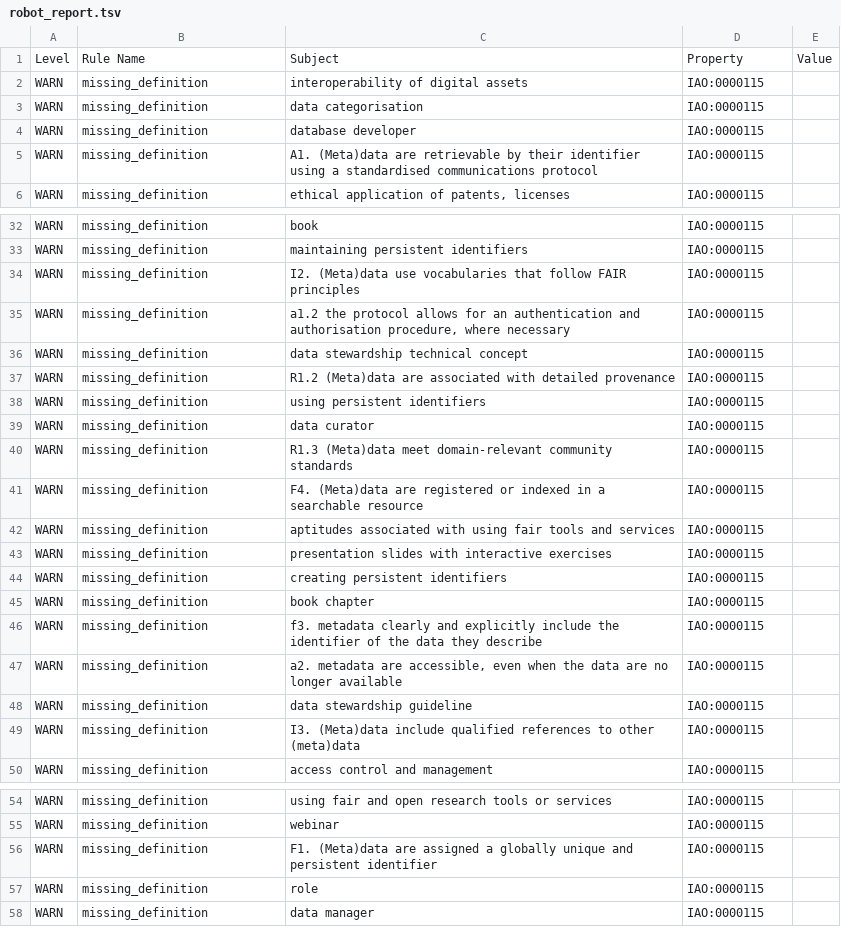
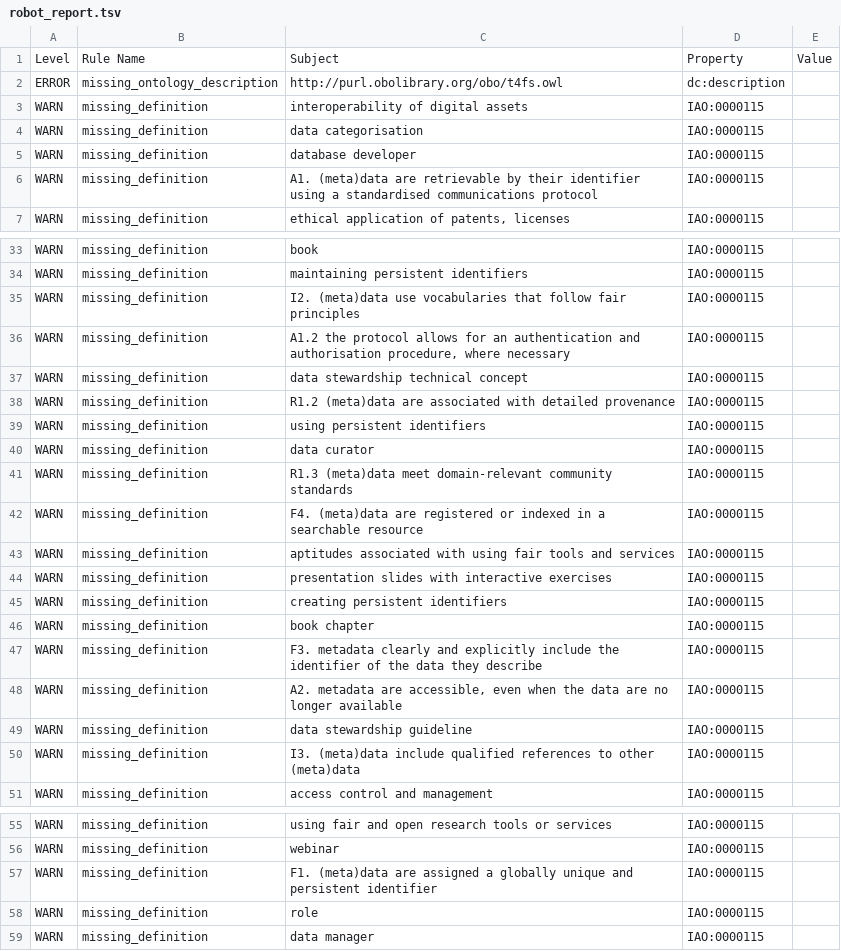
Before and after one commit to OBOFoundry/obo-nor.github.io, a TSV file: dashboard/t4fs/robot_report.tsv, drawn as a sheet; only a part is shown, gaps mark what is left out; the diff covers the shown part only.

```diff
--- a/dashboard/t4fs/robot_report.tsv
+++ b/dashboard/t4fs/robot_report.tsv
@@ -1,2 +1,3 @@
 Level	Rule Name	Subject	Property	Value
+ERROR	missing_ontology_description	http://purl.obolibrary.org/obo/t4fs.owl	dc:description	
 WARN	missing_definition	interoperability of digital assets	IAO:0000115	
@@ -4,3 +5,3 @@ WARN	missing_definition	data categorisation	IAO:0000115
 WARN	missing_definition	database developer	IAO:0000115	
-WARN	missing_definition	A1. (Meta)data are retrievable by their identifier using a standardised communications protocol	IAO:0000115	
+WARN	missing_definition	A1. (meta)data are retrievable by their identifier using a standardised communications protocol	IAO:0000115	
 WARN	missing_definition	ethical application of patents, licenses	IAO:0000115	
@@ -33,10 +34,10 @@ WARN	missing_definition	book	IAO:0000115
 WARN	missing_definition	maintaining persistent identifiers	IAO:0000115	
-WARN	missing_definition	I2. (Meta)data use vocabularies that follow FAIR principles	IAO:0000115	
-WARN	missing_definition	a1.2 the protocol allows for an authentication and authorisation procedure, where necessary	IAO:0000115	
+WARN	missing_definition	I2. (meta)data use vocabularies that follow fair principles	IAO:0000115	
+WARN	missing_definition	A1.2 the protocol allows for an authentication and authorisation procedure, where necessary	IAO:0000115	
 WARN	missing_definition	data stewardship technical concept	IAO:0000115	
-WARN	missing_definition	R1.2 (Meta)data are associated with detailed provenance	IAO:0000115	
+WARN	missing_definition	R1.2 (meta)data are associated with detailed provenance	IAO:0000115	
 WARN	missing_definition	using persistent identifiers	IAO:0000115	
 WARN	missing_definition	data curator	IAO:0000115	
-WARN	missing_definition	R1.3 (Meta)data meet domain-relevant community standards	IAO:0000115	
-WARN	missing_definition	F4. (Meta)data are registered or indexed in a searchable resource	IAO:0000115	
+WARN	missing_definition	R1.3 (meta)data meet domain-relevant community standards	IAO:0000115	
+WARN	missing_definition	F4. (meta)data are registered or indexed in a searchable resource	IAO:0000115	
 WARN	missing_definition	aptitudes associated with using fair tools and services	IAO:0000115	
@@ -45,6 +46,6 @@ WARN	missing_definition	creating persistent identifiers	IAO:0000115
 WARN	missing_definition	book chapter	IAO:0000115	
-WARN	missing_definition	f3. metadata clearly and explicitly include the identifier of the data they describe	IAO:0000115	
-WARN	missing_definition	a2. metadata are accessible, even when the data are no longer available	IAO:0000115	
+WARN	missing_definition	F3. metadata clearly and explicitly include the identifier of the data they describe	IAO:0000115	
+WARN	missing_definition	A2. metadata are accessible, even when the data are no longer available	IAO:0000115	
 WARN	missing_definition	data stewardship guideline	IAO:0000115	
-WARN	missing_definition	I3. (Meta)data include qualified references to other (meta)data	IAO:0000115	
+WARN	missing_definition	I3. (meta)data include qualified references to other (meta)data	IAO:0000115	
 WARN	missing_definition	access control and management	IAO:0000115	
@@ -55,3 +56,3 @@ WARN	missing_definition	using fair and open research tools or services	IAO:00001
 WARN	missing_definition	webinar	IAO:0000115	
-WARN	missing_definition	F1. (Meta)data are assigned a globally unique and persistent identifier	IAO:0000115	
+WARN	missing_definition	F1. (meta)data are assigned a globally unique and persistent identifier	IAO:0000115	
 WARN	missing_definition	role	IAO:0000115	
```
Also changed, not shown: 6 edited cells elsewhere in this file, dashboard/gombo/robot_report.tsv, dashboard/ngbo/robot_report.tsv, 16 other files.
